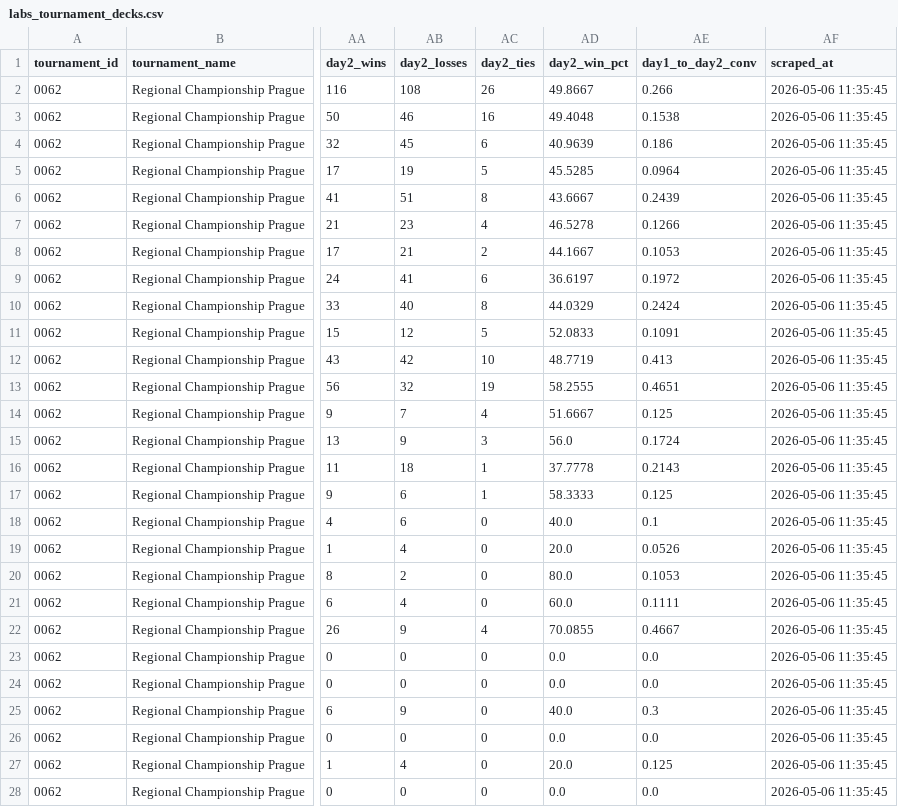
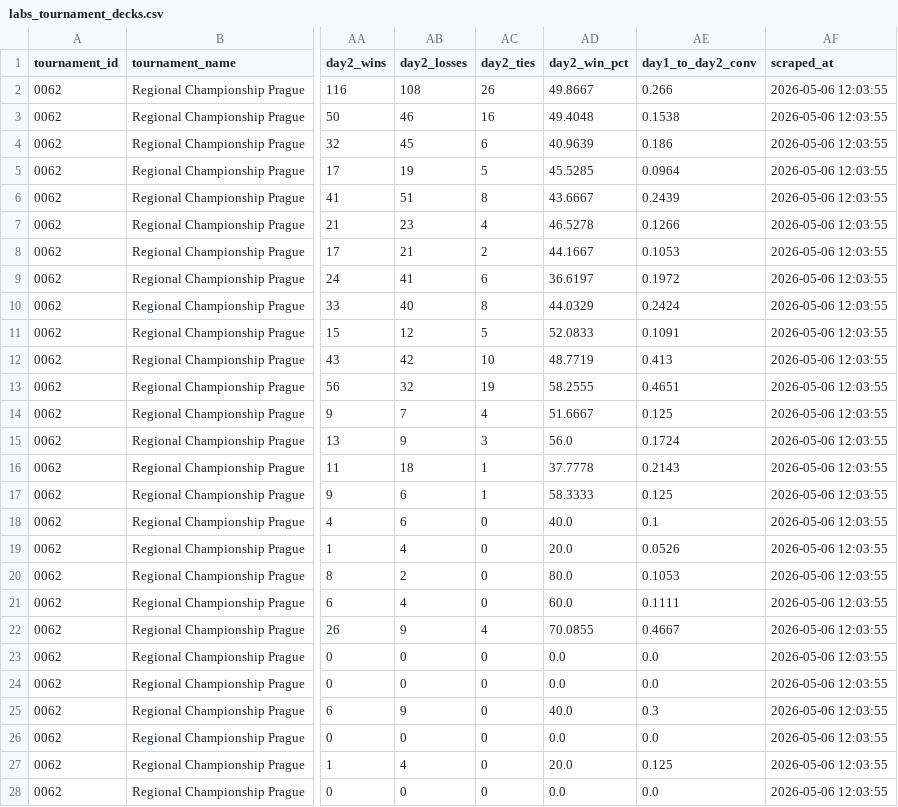
Before and after one commit to CapTheAvenger/TheDipidis, a CSV file: data/labs_tournament_decks.csv, drawn as a sheet; only a part is shown, gaps mark what is left out; the diff covers the shown part only; the diff names each change by its address in the sheet, - before the commit and + after, or states it on an @@ line.

```diff
--- a/data/labs_tournament_decks.csv
+++ b/data/labs_tournament_decks.csv
-AF2:AF28 (scraped_at): 2026-05-06 11:35:45
+AF2:AF28 (scraped_at): 2026-05-06 12:03:55
```
Also changed, not shown: 32 edited cells elsewhere in this file, 14 other files.
